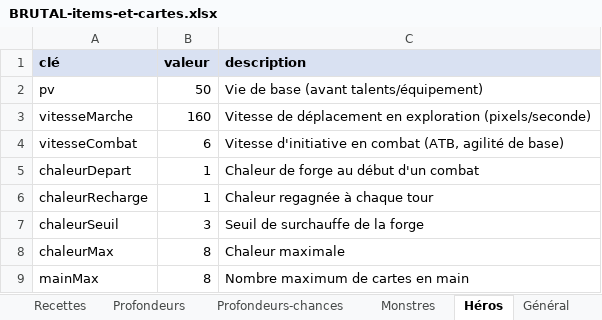
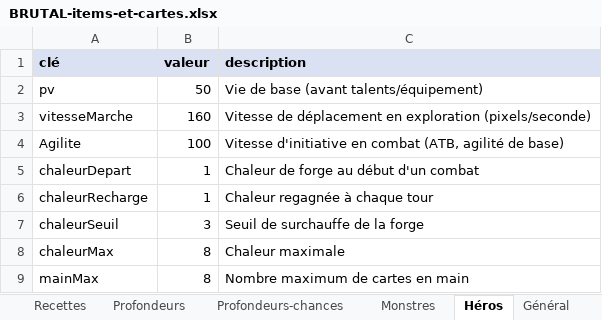
Before and after one commit to Dr-Brioche/Brutal, an Excel workbook: docs/BRUTAL-items-et-cartes.xlsx, sheet Héros, drawn as a sheet; values as stored, in another font and other column widths than the file's, no borders; removed rows and columns are numbered as before the commit, all else as after; the diff names each change by its address in the sheet, - before the commit and + after, or states it on an @@ line.

```diff
--- a/docs/BRUTAL-items-et-cartes.xlsx (sheet Héros)
+++ b/docs/BRUTAL-items-et-cartes.xlsx (sheet Héros)
-row 4: vitesseCombat | 6 | Vitesse d'initiative en combat (ATB, agilité de base)
+row 4: Agilite | 100 | Vitesse d'initiative en combat (ATB, agilité de base)
```
Also changed, not shown: sheet Lisez-moi, sheet Monstres, sheet Général, sheet Items.
